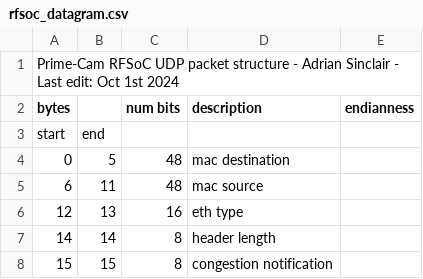
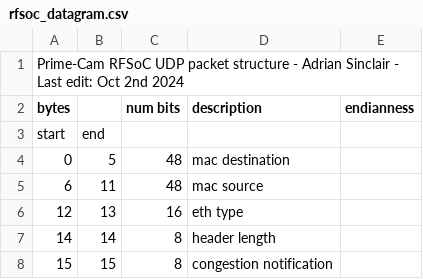
Before and after one commit to TheJabur/primecam_readout, a CSV file: docs/rfsoc_datagram.csv, drawn as a sheet; only a part is shown.

```diff
--- a/docs/rfsoc_datagram.csv
+++ b/docs/rfsoc_datagram.csv
@@ -1,2 +1,2 @@
-Prime-Cam RFSoC UDP packet structure - Adrian Sinclair - Last edit: Oct 1st 2024,,,,
+Prime-Cam RFSoC UDP packet structure - Adrian Sinclair - Last edit: Oct 2nd 2024,,,,
 bytes,,num bits,description,endianness
```
Also changed, not shown: 3 other files.
